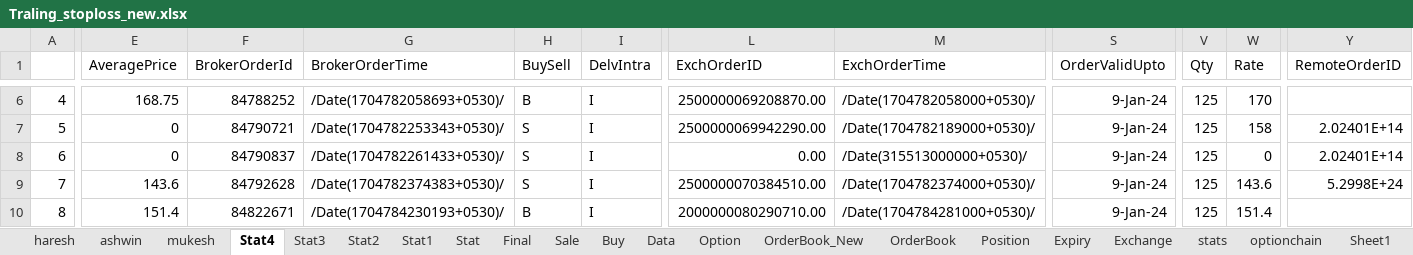
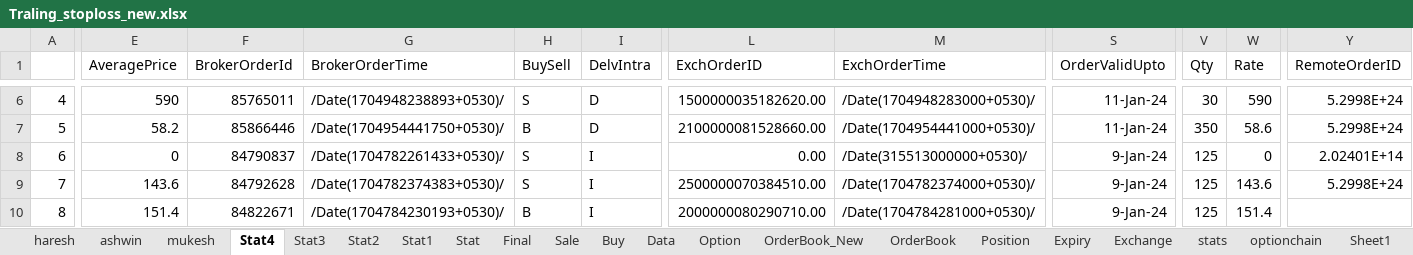
Before and after one commit to mkbairwa942/mkbairwa, an Excel workbook: Traling_stoploss_new.xlsx, sheet Stat4, drawn as a sheet; only a part is shown, gaps mark what is left out; values as stored, in another font and other column widths than the file's, no borders; the diff covers the shown part only; the diff names each change by its address in the sheet, - before the commit and + after, or states it on an @@ line.

```diff
--- a/Traling_stoploss_new.xlsx (sheet Stat4)
+++ b/Traling_stoploss_new.xlsx (sheet Stat4)
-E6 (AveragePrice): 168.75
+E6 (AveragePrice): 590
-F6 (BrokerOrderId): 84788252
+F6 (BrokerOrderId): 85765011
-G6 (BrokerOrderTime): /Date(1704782058693+0530)/
+G6 (BrokerOrderTime): /Date(1704948238893+0530)/
-H6 (BuySell): B
+H6 (BuySell): S
-I6:I7 (DelvIntra): I
+I6:I7 (DelvIntra): D
-L6 (ExchOrderID): 2500000069208870.00
+L6 (ExchOrderID): 1500000035182620.00
-M6 (ExchOrderTime): /Date(1704782058000+0530)/
+M6 (ExchOrderTime): /Date(1704948283000+0530)/
-S6:S7 (OrderValidUpto): 9-Jan-24
+S6:S7 (OrderValidUpto): 11-Jan-24
-V6 (Qty): 125
+V6 (Qty): 30
-W6 (Rate): 170
+W6 (Rate): 590
-Y6 (RemoteOrderID): (empty)
+Y6 (RemoteOrderID): 5.2998E+24
-E7 (AveragePrice): 0
+E7 (AveragePrice): 58.2
-F7 (BrokerOrderId): 84790721
+F7 (BrokerOrderId): 85866446
-G7 (BrokerOrderTime): /Date(1704782253343+0530)/
+G7 (BrokerOrderTime): /Date(1704954441750+0530)/
-H7 (BuySell): S
+H7 (BuySell): B
-L7 (ExchOrderID): 2500000069942290.00
+L7 (ExchOrderID): 2100000081528660.00
-M7 (ExchOrderTime): /Date(1704782189000+0530)/
+M7 (ExchOrderTime): /Date(1704954441000+0530)/
-V7 (Qty): 125
+V7 (Qty): 350
-W7 (Rate): 158
+W7 (Rate): 58.6
-Y7 (RemoteOrderID): 2.02401E+14
+Y7 (RemoteOrderID): 5.2998E+24
```
Also changed, not shown: 72 edited cells elsewhere in this sheet, sheet Stat3, sheet Position, sheet ashwin, Traling_stoploss.xlsx, 2 other files.
